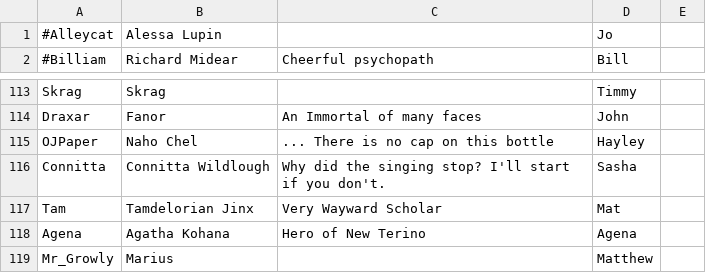
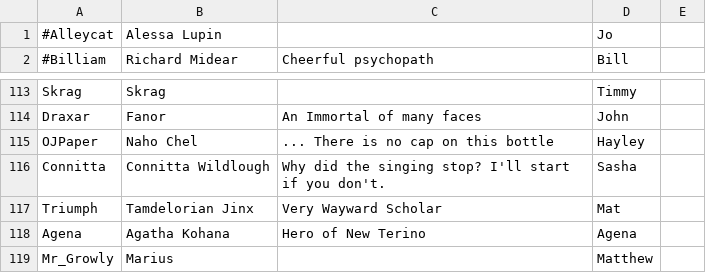
Before and after one commit to aquarion/Maelfroth, a TSV file: htdocs/gallery.tsv, drawn as a sheet; only a part is shown, gaps mark what is left out; the diff covers the shown part only.

```diff
--- a/htdocs/gallery.tsv
+++ b/htdocs/gallery.tsv
@@ -116,3 +116,3 @@ OJPaper	Naho Chel	... There is no cap on this bottle	Hayley
 Connitta	 Connitta Wildlough	Why did the singing stop? I'll start if you don't.	Sasha
-Tam	Tamdelorian Jinx	Very Wayward Scholar	Mat
+Triumph	Tamdelorian Jinx	Very Wayward Scholar	Mat
 Agena	Agatha Kohana	Hero of New Terino	Agena
```
Also changed, not shown: 3 added rows and 4 edited cells elsewhere in this file, 1 other file.
